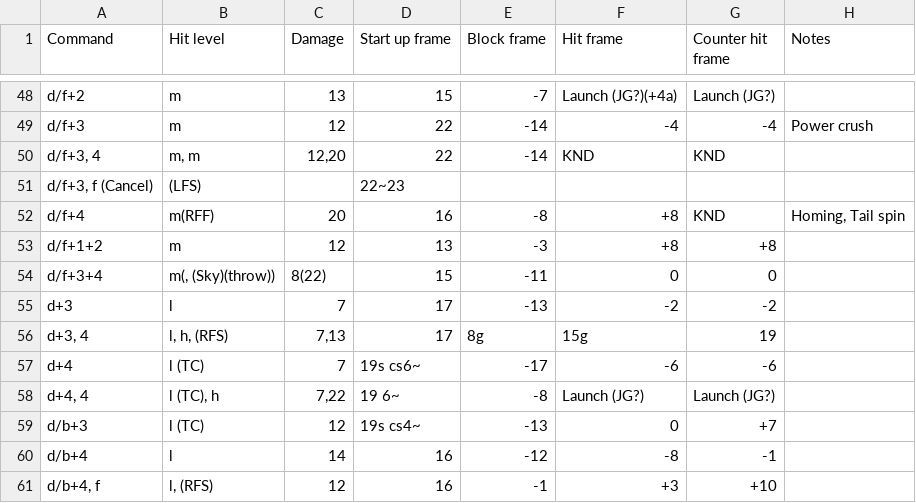
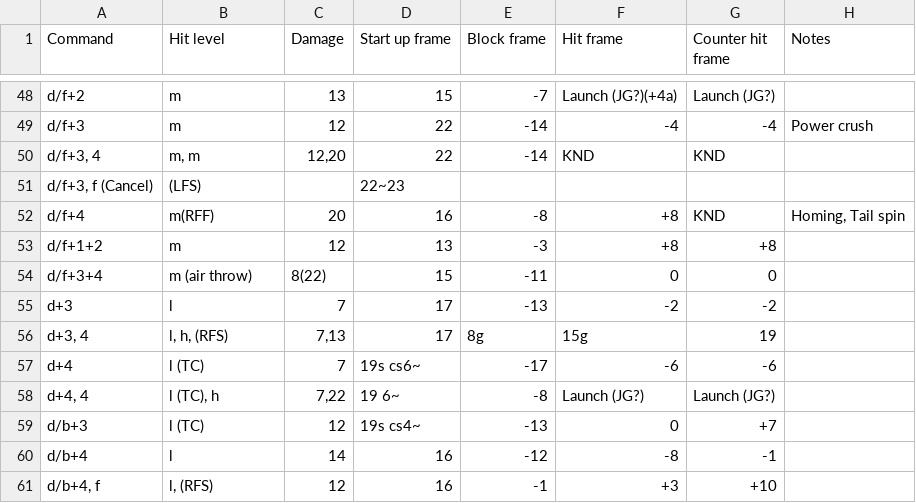
Before and after one commit to pbruvoll/rbnTekkenFrameData, a CSV file: frameData/T7/csv/Hwoarang/Hwoarang-special.csv, drawn as a sheet; only a part is shown, gaps mark what is left out.

```diff
--- a/frameData/T7/csv/Hwoarang/Hwoarang-special.csv
+++ b/frameData/T7/csv/Hwoarang/Hwoarang-special.csv
@@ -53,3 +53,3 @@ d/f+4;m(RFF);20;16;-8;+8;KND;Homing, Tail spin
 d/f+1+2;m;12;13;-3;+8;+8;
-d/f+3+4;m(,  (Sky)(throw));8(22);15;-11;0;0;
+d/f+3+4;m (air throw);8(22);15;-11;0;0;
 d+3;l;7;17;-13;-2;-2;
```
Also changed, not shown: frameData/T7/csv/Anna/Anna-throws.csv, frameData/T7/csv/Leroy/Leroy-special.csv.
